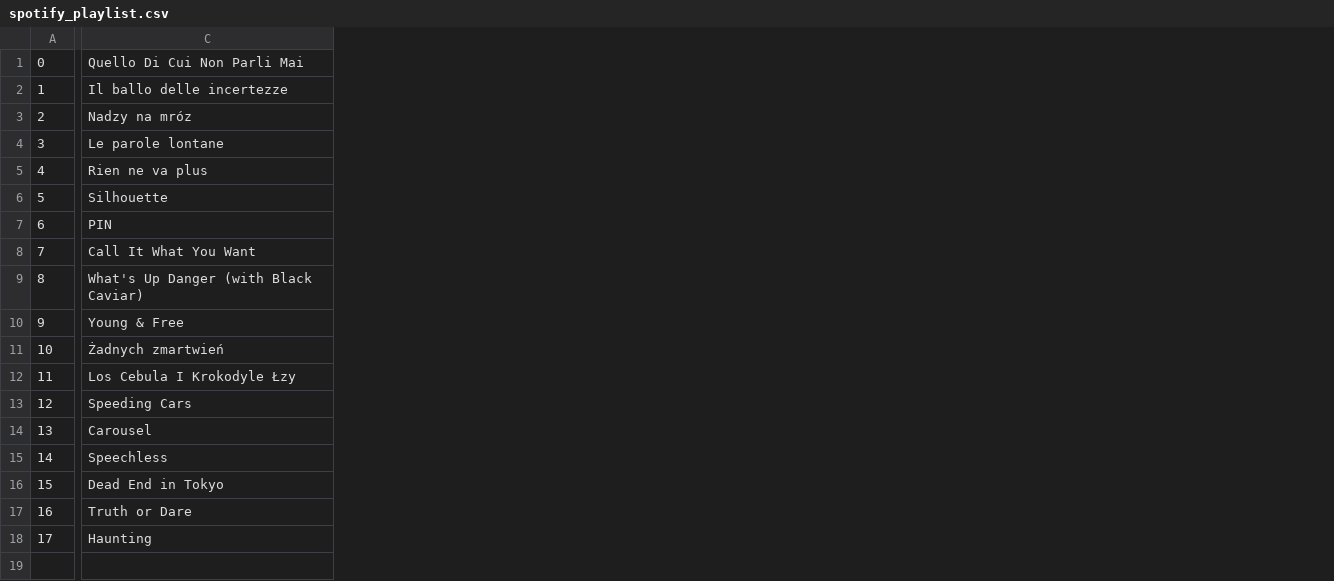
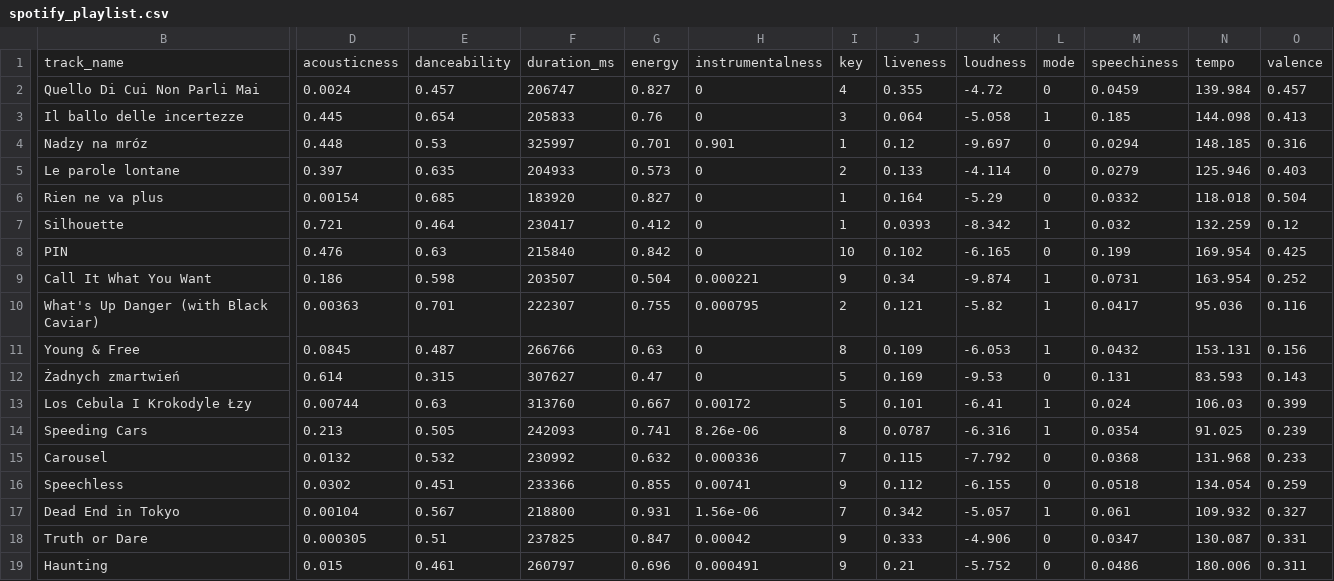
Before and after one commit to szmurlor/python-ml-pi-osiakm, a CSV file: spotify/spotify_playlist.csv, drawn as a sheet; only a part is shown, gaps mark what is left out; removed rows and columns are numbered as before the commit, all else as after; rows hold the shown columns only; the diff names each change by its address in the sheet, - before the commit and + after, or states it on an @@ line.

Commit message:
dokończone pobieranie danych z danej playlisty do csv (+ audio description)

```diff
--- a/spotify/spotify_playlist.csv
+++ b/spotify/spotify_playlist.csv
-column A, rows 1-18: 0 | 1 | 2 | 3 | 4 | 5 | 6 | 7 | 8 | 9 | 10 | 11 | 12 | 13 | 14 | 15 | 16 | 17
+column D, rows 2-19: 0.0024 | 0.445 | 0.448 | 0.397 | 0.00154 | 0.721 | 0.476 | 0.186 | 0.00363 | 0.0845 | 0.614 | 0.00744 | 0.213 | 0.0132 | 0.0302 | 0.00104 | 0.000305 | 0.015
+column E, rows 2-19: 0.457 | 0.654 | 0.53 | 0.635 | 0.685 | 0.464 | 0.63 | 0.598 | 0.701 | 0.487 | 0.315 | 0.63 | 0.505 | 0.532 | 0.451 | 0.567 | 0.51 | 0.461
+column F, rows 2-19: 206747 | 205833 | 325997 | 204933 | 183920 | 230417 | 215840 | 203507 | 222307 | 266766 | 307627 | 313760 | 242093 | 230992 | 233366 | 218800 | 237825 | 260797
+column G, rows 2-19: 0.827 | 0.76 | 0.701 | 0.573 | 0.827 | 0.412 | 0.842 | 0.504 | 0.755 | 0.63 | 0.47 | 0.667 | 0.741 | 0.632 | 0.855 | 0.931 | 0.847 | 0.696
+column H, rows 2-19: 0 | 0 | 0.901 | 0 | 0 | 0 | 0 | 0.000221 | 0.000795 | 0 | 0 | 0.00172 | 8.26e-06 | 0.000336 | 0.00741 | 1.56e-06 | 0.00042 | 0.000491
+column I, rows 2-19: 4 | 3 | 1 | 2 | 1 | 1 | 10 | 9 | 2 | 8 | 5 | 5 | 8 | 7 | 9 | 7 | 9 | 9
+column J, rows 2-19: 0.355 | 0.064 | 0.12 | 0.133 | 0.164 | 0.0393 | 0.102 | 0.34 | 0.121 | 0.109 | 0.169 | 0.101 | 0.0787 | 0.115 | 0.112 | 0.342 | 0.333 | 0.21
+column K, rows 2-19: -4.72 | -5.058 | -9.697 | -4.114 | -5.29 | -8.342 | -6.165 | -9.874 | -5.82 | -6.053 | -9.53 | -6.41 | -6.316 | -7.792 | -6.155 | -5.057 | -4.906 | -5.752
+column L, rows 2-19: 0 | 1 | 0 | 0 | 0 | 1 | 0 | 1 | 1 | 1 | 0 | 1 | 1 | 0 | 0 | 1 | 0 | 0
+column M, rows 2-19: 0.0459 | 0.185 | 0.0294 | 0.0279 | 0.0332 | 0.032 | 0.199 | 0.0731 | 0.0417 | 0.0432 | 0.131 | 0.024 | 0.0354 | 0.0368 | 0.0518 | 0.061 | 0.0347 | 0.0486
+column N, rows 2-19: 139.984 | 144.098 | 148.185 | 125.946 | 118.018 | 132.259 | 169.954 | 163.954 | 95.036 | 153.131 | 83.593 | 106.03 | 91.025 | 131.968 | 134.054 | 109.932 | 130.087 | 180.006
+column O, rows 2-19: 0.457 | 0.413 | 0.316 | 0.403 | 0.504 | 0.12 | 0.425 | 0.252 | 0.116 | 0.156 | 0.143 | 0.399 | 0.239 | 0.233 | 0.259 | 0.327 | 0.331 | 0.311
+row 1: track_name | acousticness | danceability | duration_ms | energy | instrumentalness | key | liveness | loudness | mode | speechiness | tempo | valence
```
Also changed, not shown: 1 other file.
